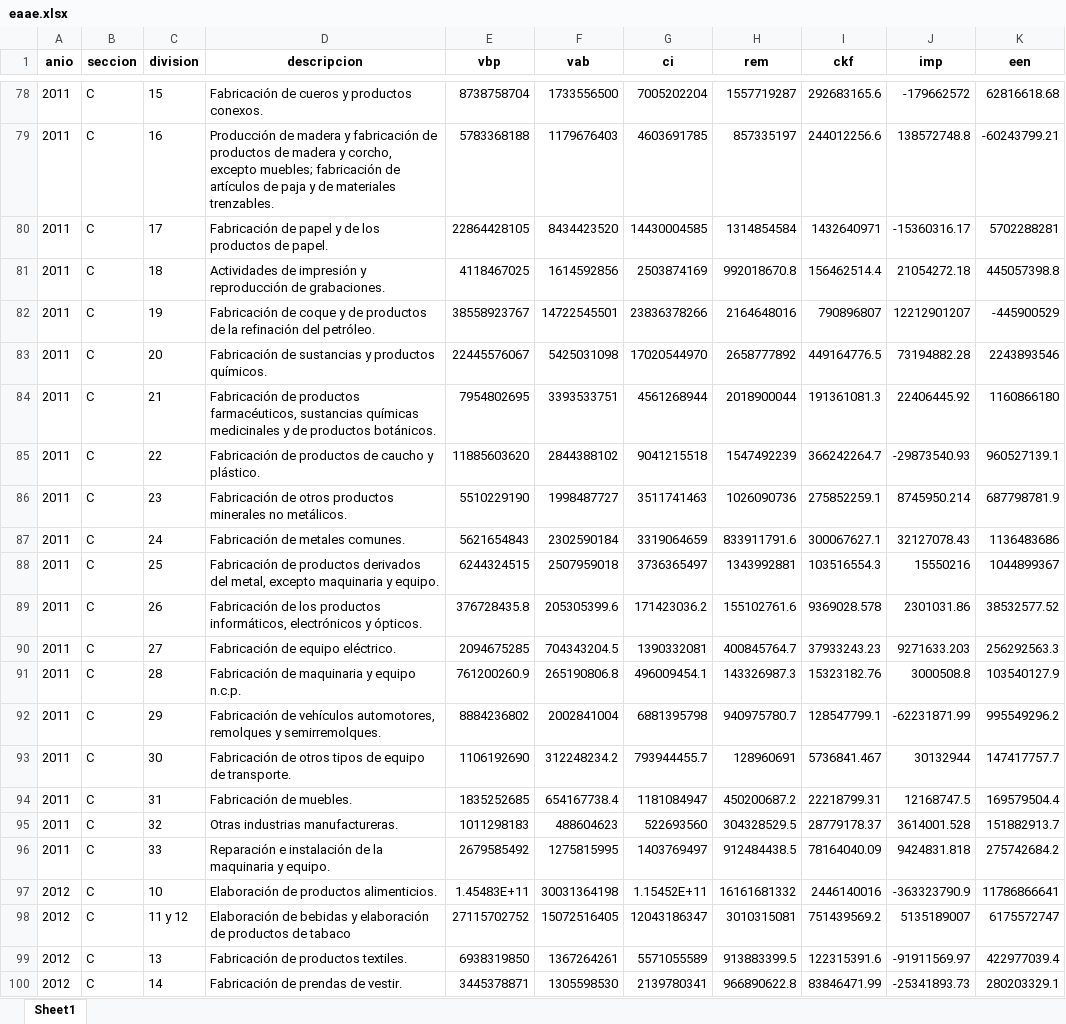
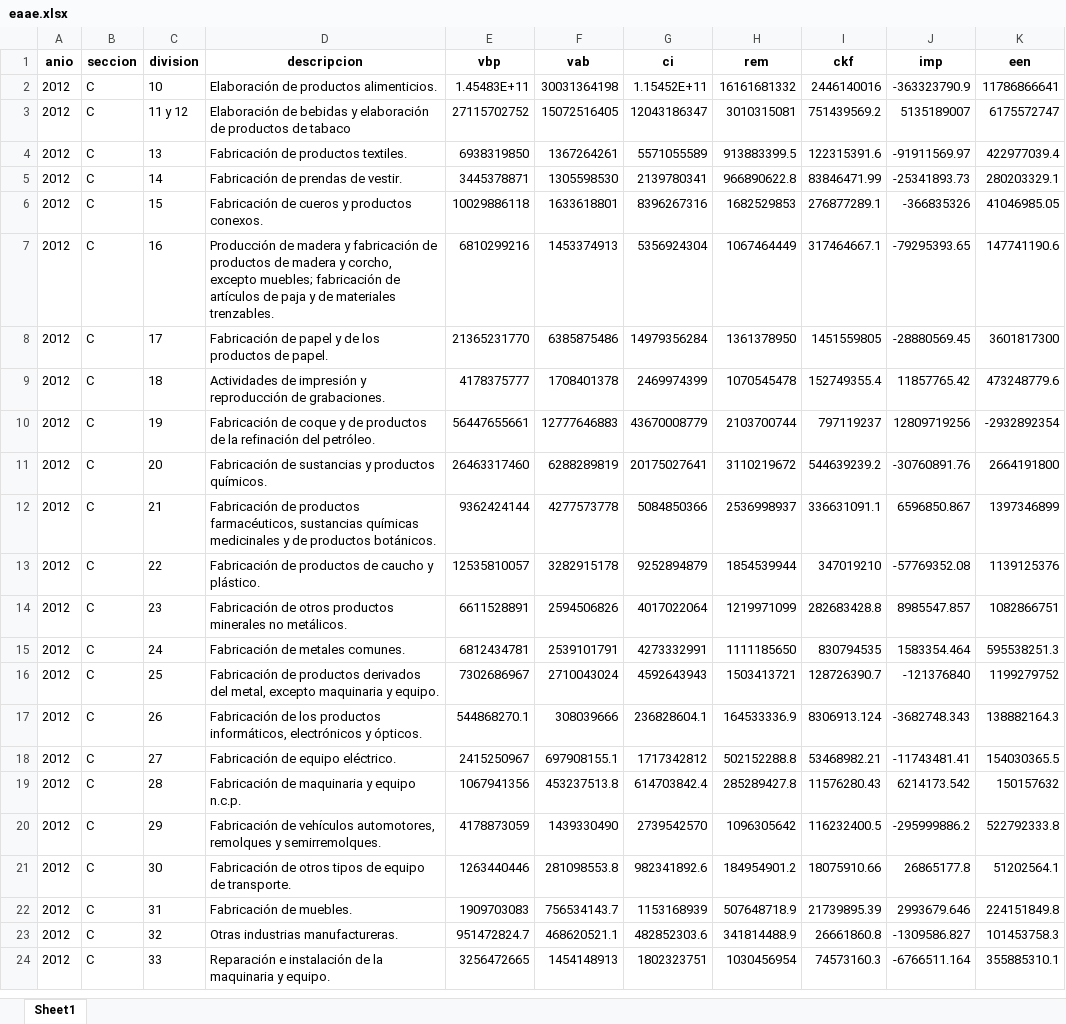
Before and after one commit to MateoBarletta/trabajo_final_eficiencia, an Excel workbook: data/eaae.xlsx, sheet Sheet1, drawn as a sheet; only a part is shown, gaps mark what is left out; the shorter side is filled out with more unchanged rows; values as stored, in another font and other column widths than the file's, no borders; the diff covers the shown part only; the diff names each change by its address in the sheet, - before the commit and + after, or states it on an @@ line.

```diff
--- a/data/eaae.xlsx (sheet Sheet1)
+++ b/data/eaae.xlsx (sheet Sheet1)
-row 78: 2011 | C | 15 | Fabricación de cueros y productos conexos. | 8738758704 | 1733556500 | 7005202204 | 1557719287 | 292683165.6 | -179662572 | 62816618.68
-row 79: 2011 | C | 16 | Producción de madera y fabricación de productos de madera y corcho, excepto muebles; fabricación de artículos de paja y de materiales trenzables. | 5783368188 | 1179676403 | 4603691785 | 857335197 | 244012256.6 | 138572748.8 | -60243799.21
-row 80: 2011 | C | 17 | Fabricación de papel y de los productos de papel. | 22864428105 | 8434423520 | 14430004585 | 1314854584 | 1432640971 | -15360316.17 | 5702288281
-row 81: 2011 | C | 18 | Actividades de impresión y reproducción de grabaciones. | 4118467025 | 1614592856 | 2503874169 | 992018670.8 | 156462514.4 | 21054272.18 | 445057398.8
-row 82: 2011 | C | 19 | Fabricación de coque y de productos de la refinación del petróleo. | 38558923767 | 14722545501 | 23836378266 | 2164648016 | 790896807 | 12212901207 | -445900529
-row 83: 2011 | C | 20 | Fabricación de sustancias y productos químicos. | 22445576067 | 5425031098 | 17020544970 | 2658777892 | 449164776.5 | 73194882.28 | 2243893546
-row 84: 2011 | C | 21 | Fabricación de productos farmacéuticos, sustancias químicas medicinales y de productos botánicos. | 7954802695 | 3393533751 | 4561268944 | 2018900044 | 191361081.3 | 22406445.92 | 1160866180
-row 85: 2011 | C | 22 | Fabricación de productos de caucho y plástico. | 11885603620 | 2844388102 | 9041215518 | 1547492239 | 366242264.7 | -29873540.93 | 960527139.1
-row 86: 2011 | C | 23 | Fabricación de otros productos minerales no metálicos. | 5510229190 | 1998487727 | 3511741463 | 1026090736 | 275852259.1 | 8745950.214 | 687798781.9
-row 87: 2011 | C | 24 | Fabricación de metales comunes. | 5621654843 | 2302590184 | 3319064659 | 833911791.6 | 300067627.1 | 32127078.43 | 1136483686
-row 88: 2011 | C | 25 | Fabricación de productos derivados del metal, excepto maquinaria y equipo. | 6244324515 | 2507959018 | 3736365497 | 1343992881 | 103516554.3 | 15550216 | 1044899367
-row 89: 2011 | C | 26 | Fabricación de los productos informáticos, electrónicos y ópticos. | 376728435.8 | 205305399.6 | 171423036.2 | 155102761.6 | 9369028.578 | 2301031.86 | 38532577.52
-row 90: 2011 | C | 27 | Fabricación de equipo eléctrico. | 2094675285 | 704343204.5 | 1390332081 | 400845764.7 | 37933243.23 | 9271633.203 | 256292563.3
-row 91: 2011 | C | 28 | Fabricación de maquinaria y equipo n.c.p. | 761200260.9 | 265190806.8 | 496009454.1 | 143326987.3 | 15323182.76 | 3000508.8 | 103540127.9
-row 92: 2011 | C | 29 | Fabricación de vehículos automotores, remolques y semirremolques. | 8884236802 | 2002841004 | 6881395798 | 940975780.7 | 128547799.1 | -62231871.99 | 995549296.2
-row 93: 2011 | C | 30 | Fabricación de otros tipos de equipo de transporte. | 1106192690 | 312248234.2 | 793944455.7 | 128960691 | 5736841.467 | 30132944 | 147417757.7
-row 94: 2011 | C | 31 | Fabricación de muebles. | 1835252685 | 654167738.4 | 1181084947 | 450200687.2 | 22218799.31 | 12168747.5 | 169579504.4
-row 95: 2011 | C | 32 | Otras industrias manufactureras. | 1011298183 | 488604623 | 522693560 | 304328529.5 | 28779178.37 | 3614001.528 | 151882913.7
-row 96: 2011 | C | 33 | Reparación e instalación de la maquinaria y equipo. | 2679585492 | 1275815995 | 1403769497 | 912484438.5 | 78164040.09 | 9424831.818 | 275742684.2
```
Also changed, not shown: 76 removed rows elsewhere in this sheet, 1 other file.
